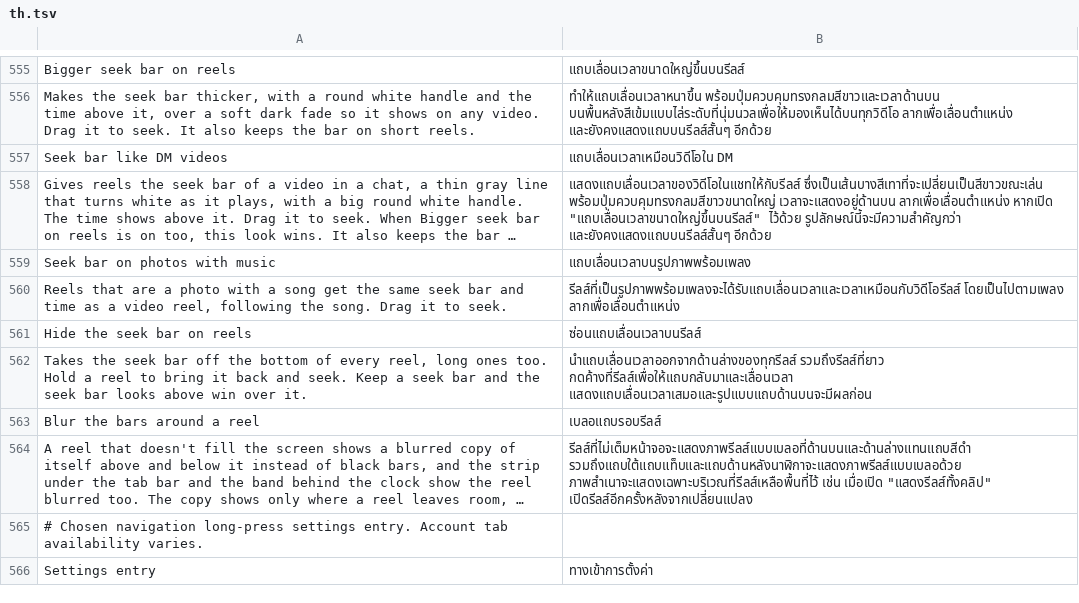
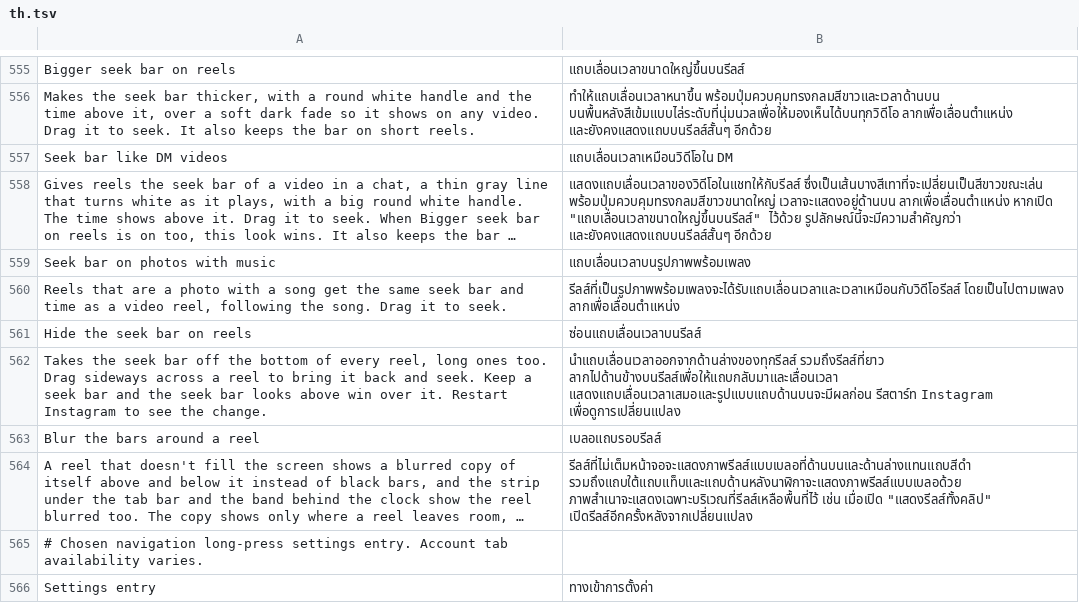
Before and after one commit to SysAdminDoc/HushGram, a TSV file: extensions/shared/library/src/main/l10n/th.tsv, drawn as a sheet; only a part is shown, gaps mark what is left out; long unchanged cells end in ….

Commit message:
Bring a hidden reel seek bar back with a sideways drag
Hide the seek bar on reels gives every ordinary reel the hidden kind of
bar, and the only thing that brings that kind back is a sideways drag
across the reel. That drag is gated by the scrubber config's two
pass-through flags, which are off on many accounts, so the bar stayed
gone for good. Answer both reads yes through ReelSeekBar.passThrough
while the switch hides the bars and no keep-bar switch wins. Instagram
builds that config once a session, so the switch now asks for a restart,
and its summary says to drag rather than hold.

Refs #680

```diff
--- a/extensions/shared/library/src/main/l10n/th.tsv
+++ b/extensions/shared/library/src/main/l10n/th.tsv
@@ -561,3 +561,3 @@ Reels that are a photo with a song get the same seek bar and time as a video ree
 Hide the seek bar on reels	ซ่อนแถบเลื่อนเวลาบนรีลส์
-Takes the seek bar off the bottom of every reel, long ones too. Hold a reel to bring it back and seek. Keep a seek bar and the seek bar looks above win over it.	นำแถบเลื่อนเวลาออกจากด้านล่างของทุกรีลส์ รวมถึงรีลส์ที่ยาว กดค้างที่รีลส์เพื่อให้แถบกลับมาและเลื่อนเวลา แสดงแถบเลื่อนเวลาเสมอและรูปแบบแถบด้านบนจะมีผลก่อน
+Takes the seek bar off the bottom of every reel, long ones too. Drag sideways across a reel to bring it back and seek. Keep a seek bar and the seek bar looks above win over it. Restart Instagram to see the change.	นำแถบเลื่อนเวลาออกจากด้านล่างของทุกรีลส์ รวมถึงรีลส์ที่ยาว ลากไปด้านข้างบนรีลส์เพื่อให้แถบกลับมาและเลื่อนเวลา แสดงแถบเลื่อนเวลาเสมอและรูปแบบแถบด้านบนจะมีผลก่อน รีสตาร์ท Instagram เพื่อดูการเปลี่ยนแปลง
 Blur the bars around a reel	เบลอแถบรอบรีลส์
```
Also changed, not shown: extensions/shared/library/src/main/l10n/es.tsv, extensions/shared/library/src/main/l10n/in.tsv, 17 other files.
